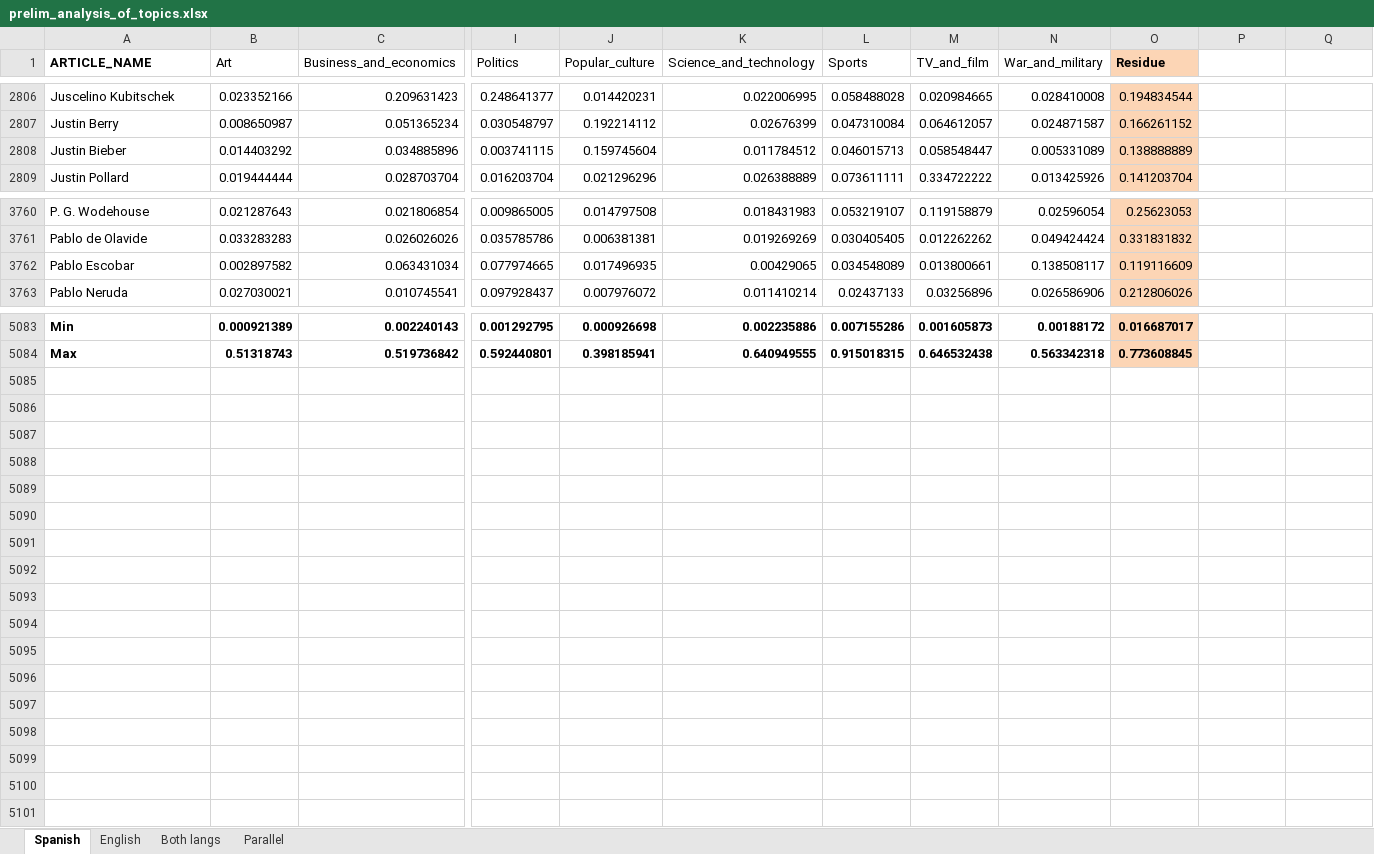
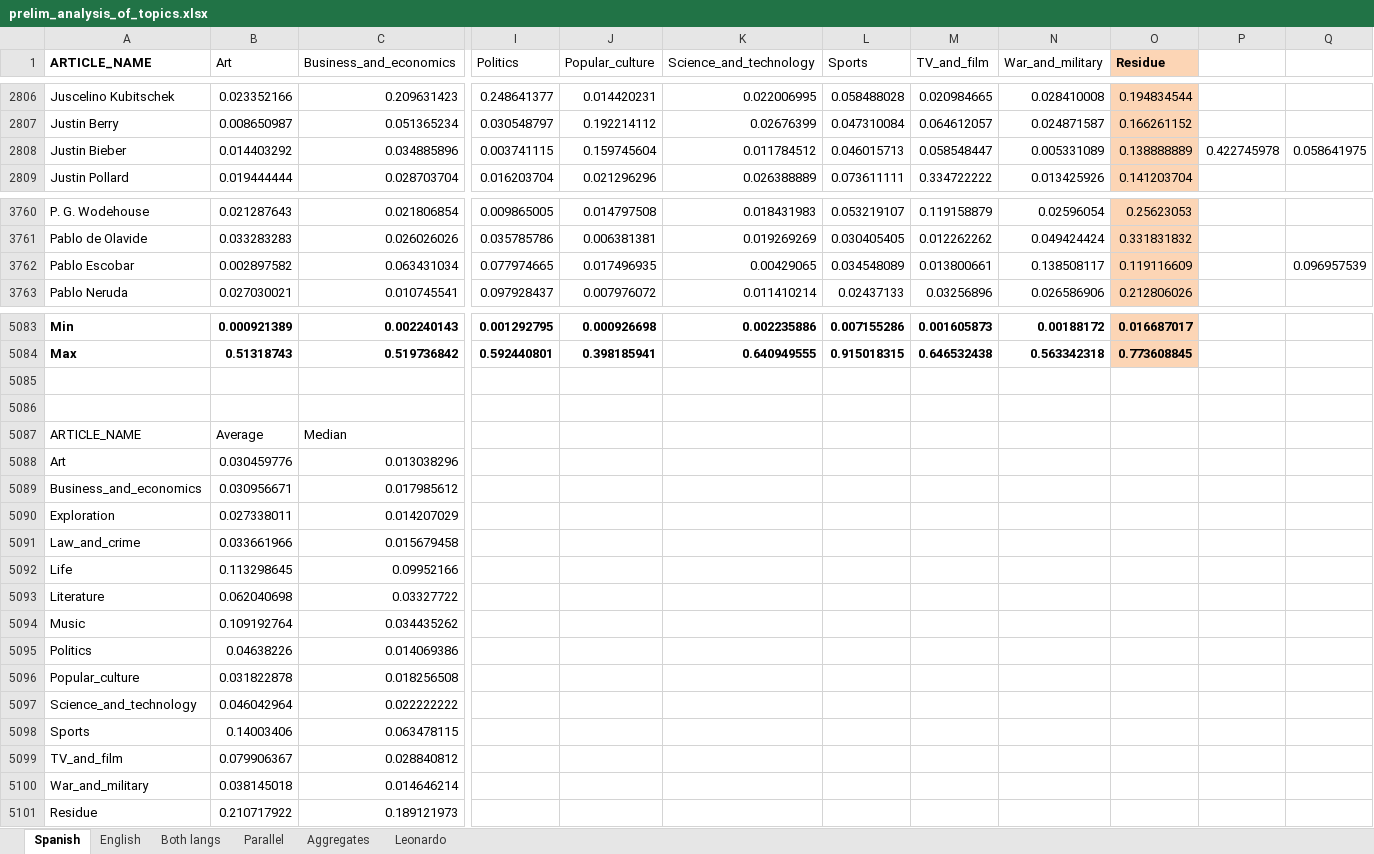
Before and after one commit to sronen/pnlp-final-project, an Excel workbook: datasets/categories_2013-01-20/analysis/prelim_analysis_of_topics.xlsx, sheet Spanish, drawn as a sheet; only a part is shown, gaps mark what is left out; values as stored, in another font and other column widths than the file's, no borders; conditional formats not drawn; rows hold the shown columns only; the diff names each change by its address in the sheet, - before the commit and + after, or states it on an @@ line.

```diff
--- a/datasets/categories_2013-01-20/analysis/prelim_analysis_of_topics.xlsx (sheet Spanish)
+++ b/datasets/categories_2013-01-20/analysis/prelim_analysis_of_topics.xlsx (sheet Spanish)
+sheet tab: Aggregates
+sheet tab: Leonardo
-P2808: (empty)
+P2808: 0.422745978
-Q2808: (empty)
+Q2808: 0.058641975
-Q3762: (empty)
+Q3762: 0.096957539
+row 5085: (empty)
+row 5086: (empty)
+row 5087: ARTICLE_NAME | Average | Median
+row 5088: Art | 0.030459776 | 0.013038296
+row 5089: Business_and_economics | 0.030956671 | 0.017985612
+row 5090: Exploration | 0.027338011 | 0.014207029
+row 5091: Law_and_crime | 0.033661966 | 0.015679458
+row 5092: Life | 0.113298645 | 0.09952166
+row 5093: Literature | 0.062040698 | 0.03327722
+row 5094: Music | 0.109192764 | 0.034435262
+row 5095: Politics | 0.04638226 | 0.014069386
+row 5096: Popular_culture | 0.031822878 | 0.018256508
+row 5097: Science_and_technology | 0.046042964 | 0.022222222
+row 5098: Sports | 0.14003406 | 0.063478115
+row 5099: TV_and_film | 0.079906367 | 0.028840812
+row 5100: War_and_military | 0.038145018 | 0.014646214
+row 5101: Residue | 0.210717922 | 0.189121973
```
Also changed, not shown: sheet English.
